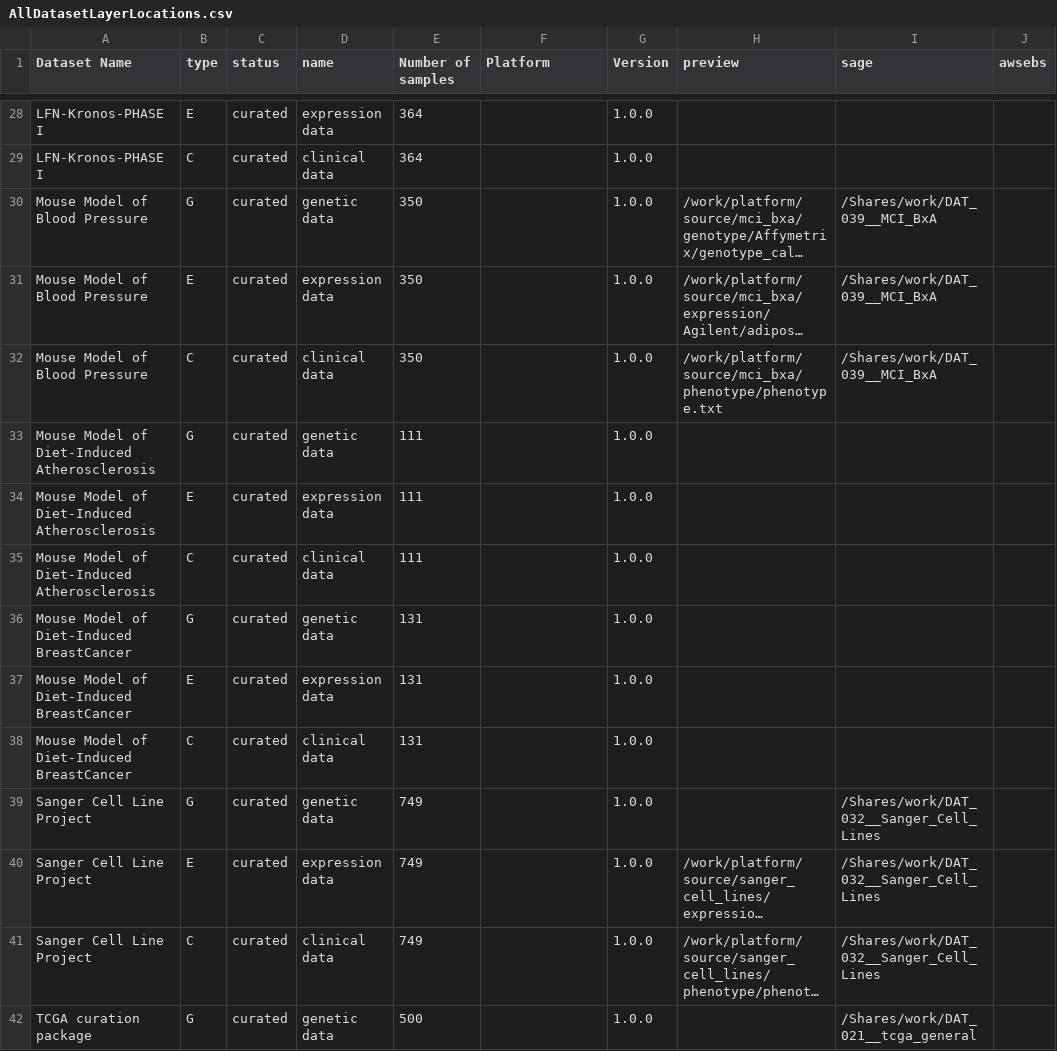
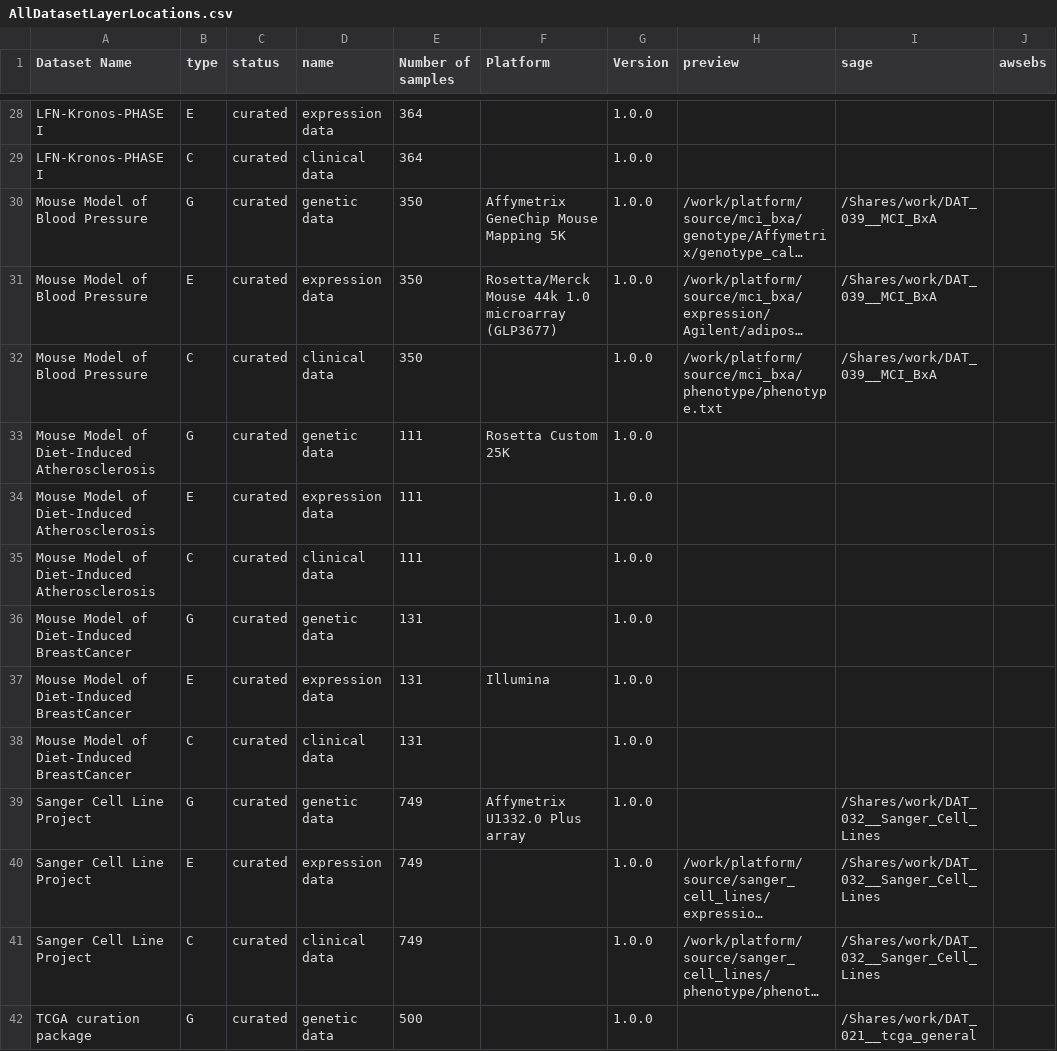
Before and after one commit to Sage-Bionetworks/workflow, a CSV file: tools/DatasetMetadataLoader/AllDatasetLayerLocations.csv, drawn as a sheet; only a part is shown, gaps mark what is left out; long unchanged cells end in …; the diff covers the shown part only; the diff names each change by its address in the sheet, - before the commit and + after, or states it on an @@ line.

```diff
--- a/tools/DatasetMetadataLoader/AllDatasetLayerLocations.csv
+++ b/tools/DatasetMetadataLoader/AllDatasetLayerLocations.csv
-F30 (Platform): (empty)
+F30 (Platform): Affymetrix GeneChip Mouse Mapping 5K
-F31 (Platform): (empty)
+F31 (Platform): Rosetta/Merck Mouse 44k 1.0 microarray (GLP3677)
-F33 (Platform): (empty)
+F33 (Platform): Rosetta Custom 25K
-F37 (Platform): (empty)
+F37 (Platform): Illumina
-F39 (Platform): (empty)
+F39 (Platform): Affymetrix U1332.0 Plus array
```
Also changed, not shown: 13 edited cells elsewhere in this file, tools/DatasetMetadataLoader/AllDatasets.csv.
